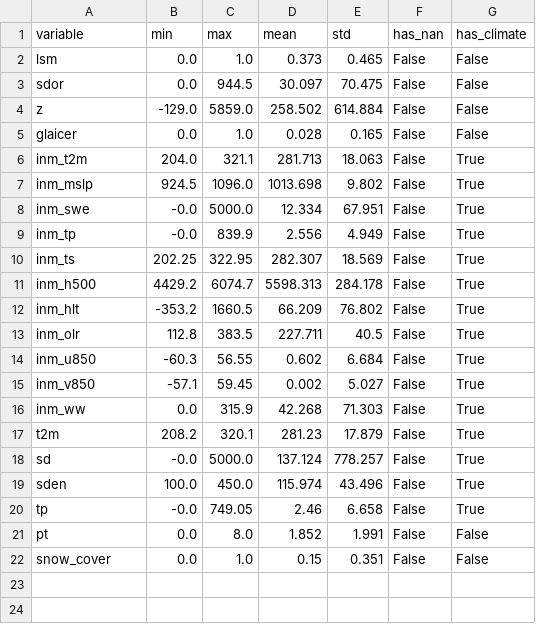
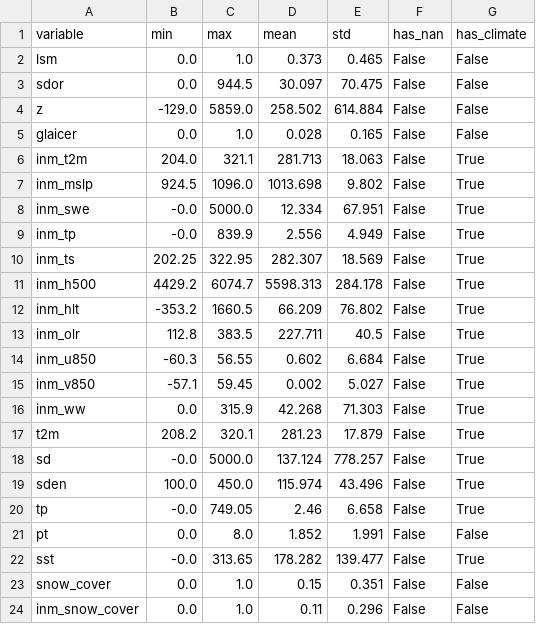
Before and after one commit to Miha3009/arpp, a CSV file: v2/data/stats.csv, drawn as a sheet.

```diff
--- a/v2/data/stats.csv
+++ b/v2/data/stats.csv
@@ -21,2 +21,4 @@ tp,-0.0,749.05,2.46,6.658,False,True
 pt,0.0,8.0,1.852,1.991,False,False
+sst,-0.0,313.65,178.282,139.477,False,True
 snow_cover,0.0,1.0,0.15,0.351,False,False
+inm_snow_cover,0.0,1.0,0.11,0.296,False,False
```
Also changed, not shown: 59 other files.
